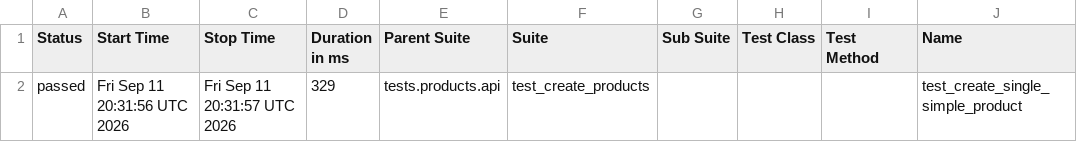
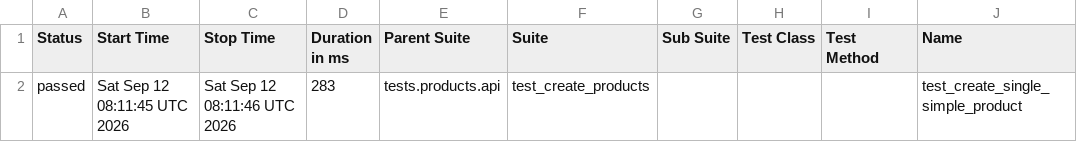
Before and after one commit to Kwakic/TestingWoocommerceAPI, a CSV file: products/smoke/data/suites.csv, drawn as a sheet; only a part is shown; the diff names each change by its address in the sheet, - before the commit and + after, or states it on an @@ line.

```diff
--- a/products/smoke/data/suites.csv
+++ b/products/smoke/data/suites.csv
-B2 (Start Time): Fri Sep 11 20:31:56 UTC 2026
+B2 (Start Time): Sat Sep 12 08:11:45 UTC 2026
-C2 (Stop Time): Fri Sep 11 20:31:57 UTC 2026
+C2 (Stop Time): Sat Sep 12 08:11:46 UTC 2026
-D2 (Duration in ms): 329
+D2 (Duration in ms): 283
```
Also changed, not shown: customers/smoke/data/suites.csv, 46 other files.
